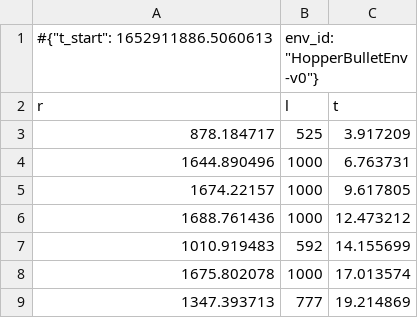
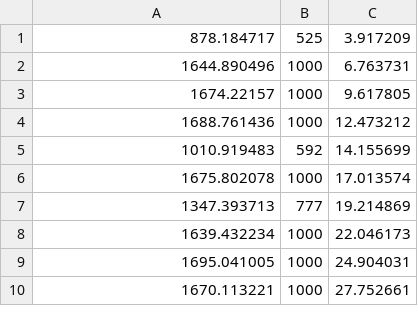
Before and after one commit to vits-hugs/rl-baselines-zoo, a CSV file: incremental/HopperBulletEnv-v0_10/0.monitor.csv, drawn as a sheet; only a part is shown; the shorter side is filled out with more unchanged rows.

```diff
--- a/incremental/HopperBulletEnv-v0_10/0.monitor.csv
+++ b/incremental/HopperBulletEnv-v0_10/0.monitor.csv
@@ -1,3 +1 @@
-#{"t_start": 1652911886.5060613, "env_id": "HopperBulletEnv-v0"}
-r,l,t
 878.184717,525,3.917209
```
Also changed, not shown: incremental/Walker2DBulletEnv-v0_10/0.monitor.csv, incremental/Walker2DBulletEnv-v0_12/0.monitor.csv, 26 other files.
